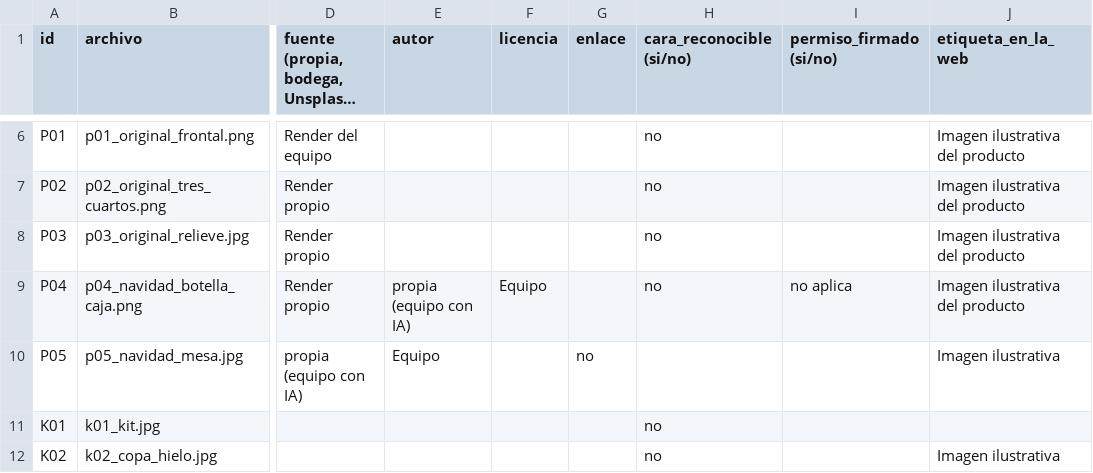
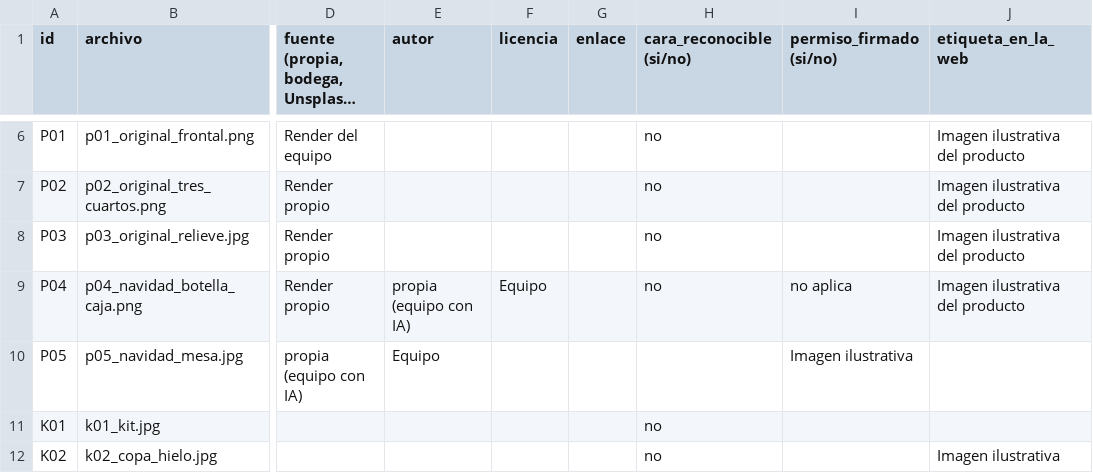
Before and after one commit to patrigpor-coder/flamenco-spritz-web, a CSV file: fotos/creditos.csv, drawn as a sheet; only a part is shown, gaps mark what is left out; long unchanged cells end in …; the diff names each change by its address in the sheet, - before the commit and + after, or states it on an @@ line.

Commit message:
Replace content in creditos.csv
Updated the credits CSV file by replacing the existing content with a new version.

```diff
--- a/fotos/creditos.csv
+++ b/fotos/creditos.csv
-G10 (enlace): no
+G10 (enlace): (empty)
-I10 (permiso_firmado (si/no)): (empty)
+I10 (permiso_firmado (si/no)): Imagen ilustrativa
-J10 (etiqueta_en_la_web): Imagen ilustrativa
+J10 (etiqueta_en_la_web): (empty)
```
